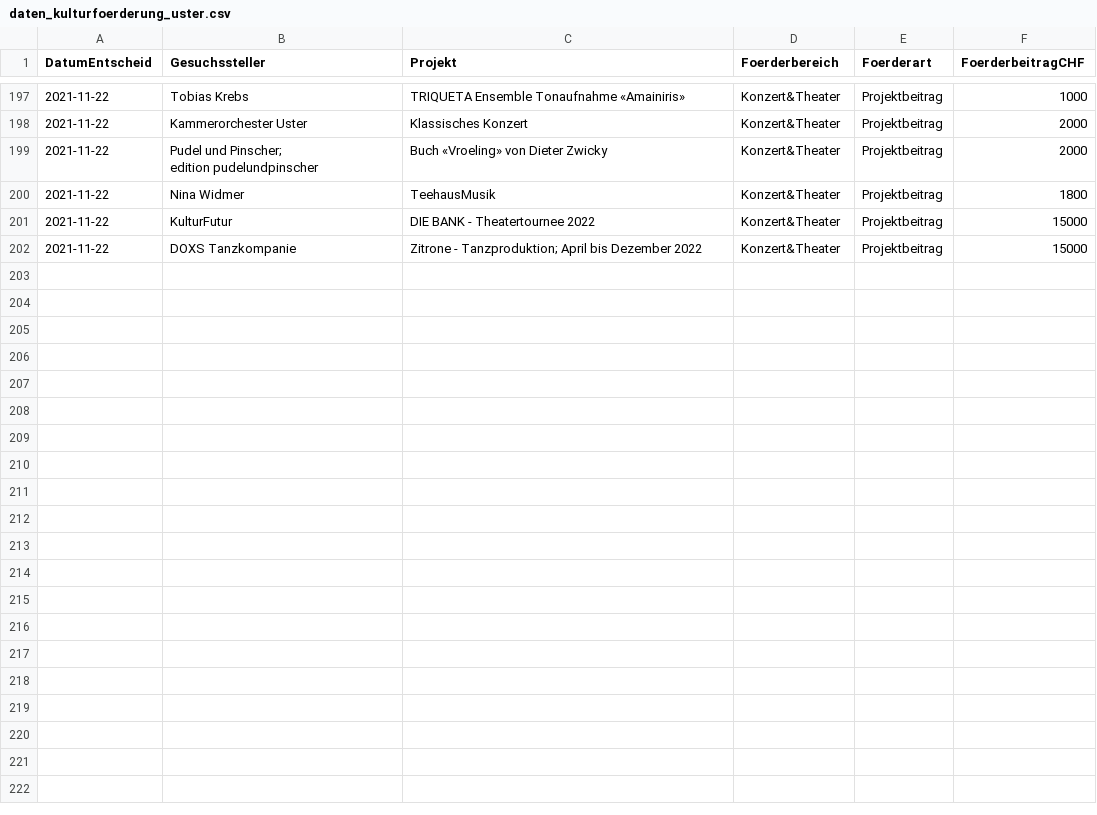
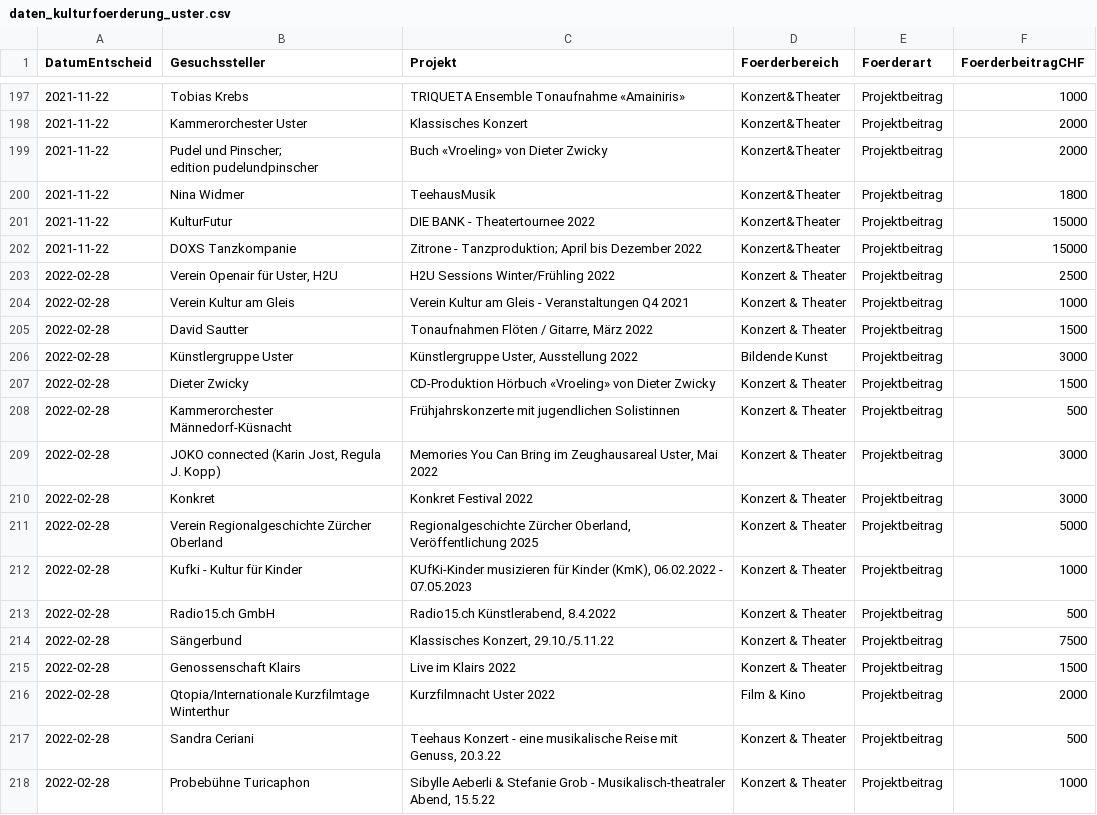
Before and after one commit to GesellschaftStadtUster/kultur_foerderbeitrage, a CSV file: daten_kulturfoerderung_uster.csv, drawn as a sheet; only a part is shown, gaps mark what is left out; the diff names each change by its address in the sheet, - before the commit and + after, or states it on an @@ line.

Commit message:
Add files via upload

```diff
--- a/daten_kulturfoerderung_uster.csv
+++ b/daten_kulturfoerderung_uster.csv
+row 203: 2022-02-28 | Verein Openair für Uster, H2U | H2U Sessions Winter/Frühling 2022 | Konzert & Theater | Projektbeitrag | 2500
+row 204: 2022-02-28 | Verein Kultur am Gleis | Verein Kultur am Gleis - Veranstaltungen Q4 2021 | Konzert & Theater | Projektbeitrag | 1000
+row 205: 2022-02-28 | David Sautter | Tonaufnahmen Flöten / Gitarre, März 2022 | Konzert & Theater | Projektbeitrag | 1500
+row 206: 2022-02-28 | Künstlergruppe Uster | Künstlergruppe Uster, Ausstellung 2022 | Bildende Kunst | Projektbeitrag | 3000
+row 207: 2022-02-28 | Dieter Zwicky | CD-Produktion Hörbuch «Vroeling» von Dieter Zwicky | Konzert & Theater | Projektbeitrag | 1500
+row 208: 2022-02-28 | Kammerorchester Männedorf-Küsnacht | Frühjahrskonzerte mit jugendlichen Solistinnen | Konzert & Theater | Projektbeitrag | 500
+row 209: 2022-02-28 | JOKO connected (Karin Jost, Regula J. Kopp) | Memories You Can Bring im Zeughausareal Uster, Mai 2022 | Konzert & Theater | Projektbeitrag | 3000
+row 210: 2022-02-28 | Konkret | Konkret Festival 2022 | Konzert & Theater | Projektbeitrag | 3000
+row 211: 2022-02-28 | Verein Regionalgeschichte Zürcher Oberland | Regionalgeschichte Zürcher Oberland, Veröffentlichung 2025 | Konzert & Theater | Projektbeitrag | 5000
+row 212: 2022-02-28 | Kufki - Kultur für Kinder | KUfKi-Kinder musizieren für Kinder (KmK), 06.02.2022 - 07.05.2023 | Konzert & Theater | Projektbeitrag | 1000
+row 213: 2022-02-28 | Radio15.ch GmbH | Radio15.ch Künstlerabend, 8.4.2022 | Konzert & Theater | Projektbeitrag | 500
+row 214: 2022-02-28 | Sängerbund | Klassisches Konzert, 29.10./5.11.22 | Konzert & Theater | Projektbeitrag | 7500
+row 215: 2022-02-28 | Genossenschaft Klairs | Live im Klairs 2022 | Konzert & Theater | Projektbeitrag | 1500
+row 216: 2022-02-28 | Qtopia/Internationale Kurzfilmtage Winterthur | Kurzfilmnacht Uster 2022 | Film & Kino | Projektbeitrag | 2000
+row 217: 2022-02-28 | Sandra Ceriani | Teehaus Konzert - eine musikalische Reise mit Genuss, 20.3.22 | Konzert & Theater | Projektbeitrag | 500
+row 218: 2022-02-28 | Probebühne Turicaphon | Sibylle Aeberli & Stefanie Grob - Musikalisch-theatraler Abend, 15.5.22 | Konzert & Theater | Projektbeitrag | 1000
```
